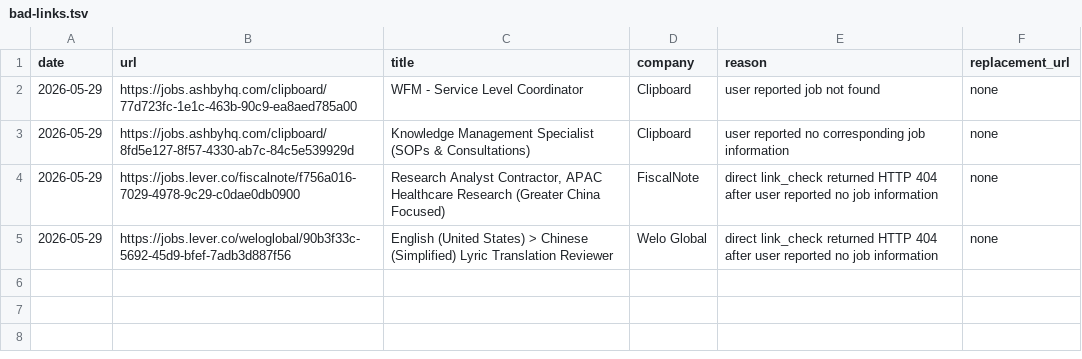
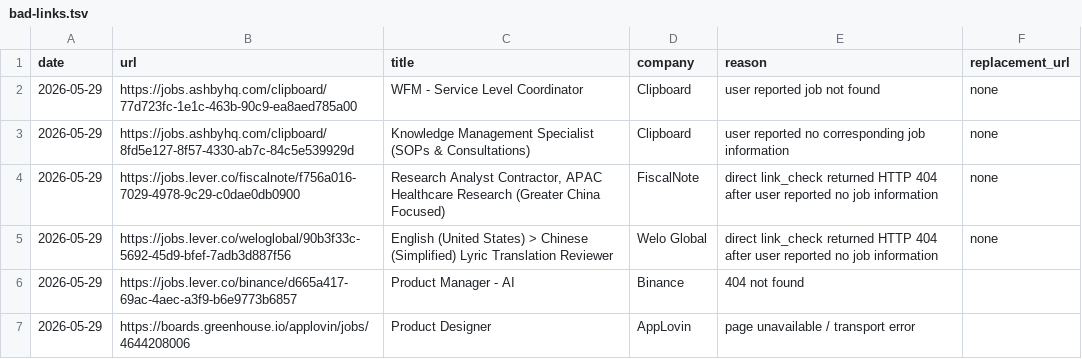
Before and after one commit to LiuKay/find_work, a TSV file: job-picks/bad-links.tsv, drawn as a sheet.

```diff
--- a/job-picks/bad-links.tsv
+++ b/job-picks/bad-links.tsv
@@ -5 +5,3 @@ date	url	title	company	reason	replacement_url
 2026-05-29	https://jobs.lever.co/weloglobal/90b3f33c-5692-45d9-bfef-7adb3d887f56	English (United States) > Chinese (Simplified) Lyric Translation Reviewer	Welo Global	direct link_check returned HTTP 404 after user reported no job information	none
+2026-05-29	https://jobs.lever.co/binance/d665a417-69ac-4aec-a3f9-b6e9773b6857	Product Manager - AI	Binance	404 not found	
+2026-05-29	https://boards.greenhouse.io/applovin/jobs/4644208006	Product Designer	AppLovin	page unavailable / transport error	
```
Also changed, not shown: job-picks/seen-jobs.tsv, 2 other files.
